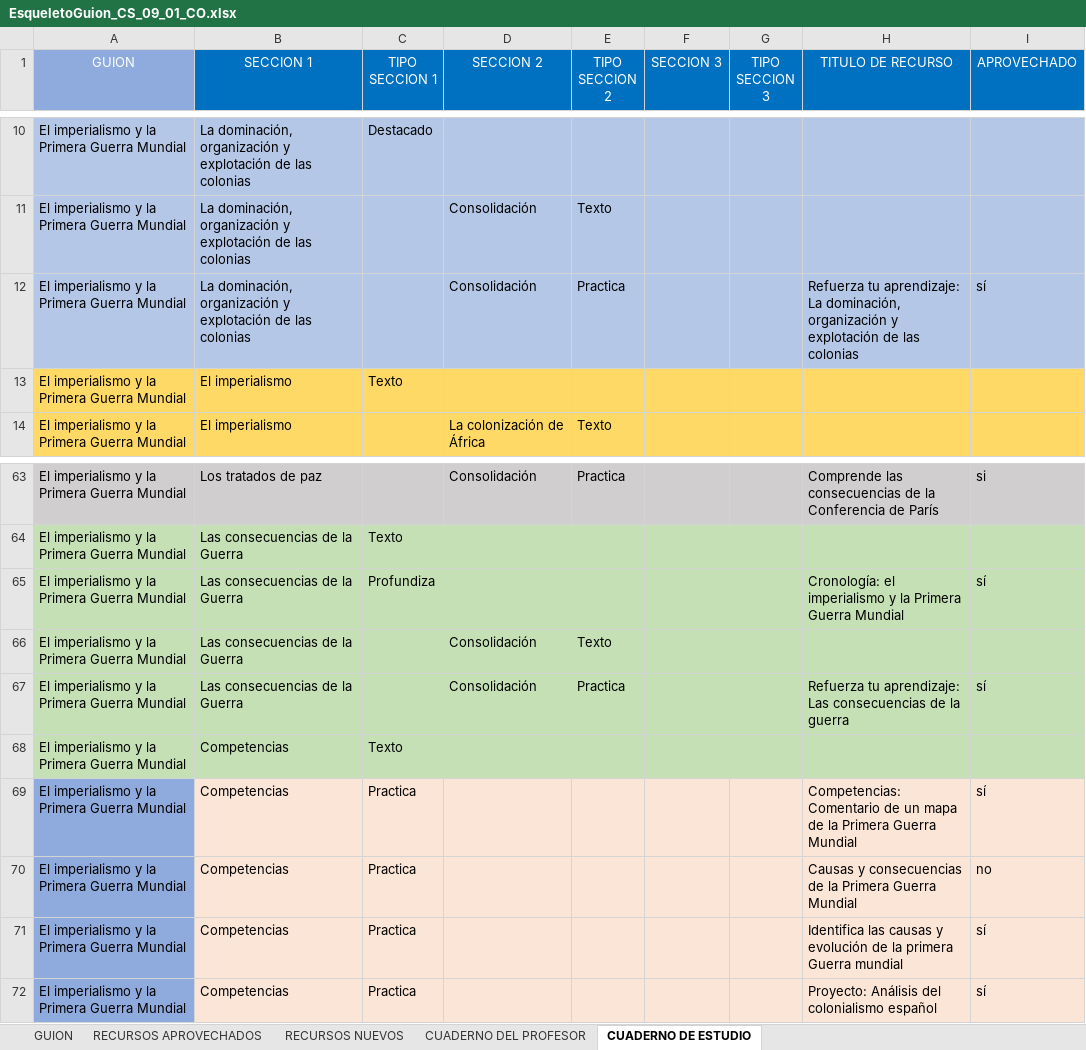
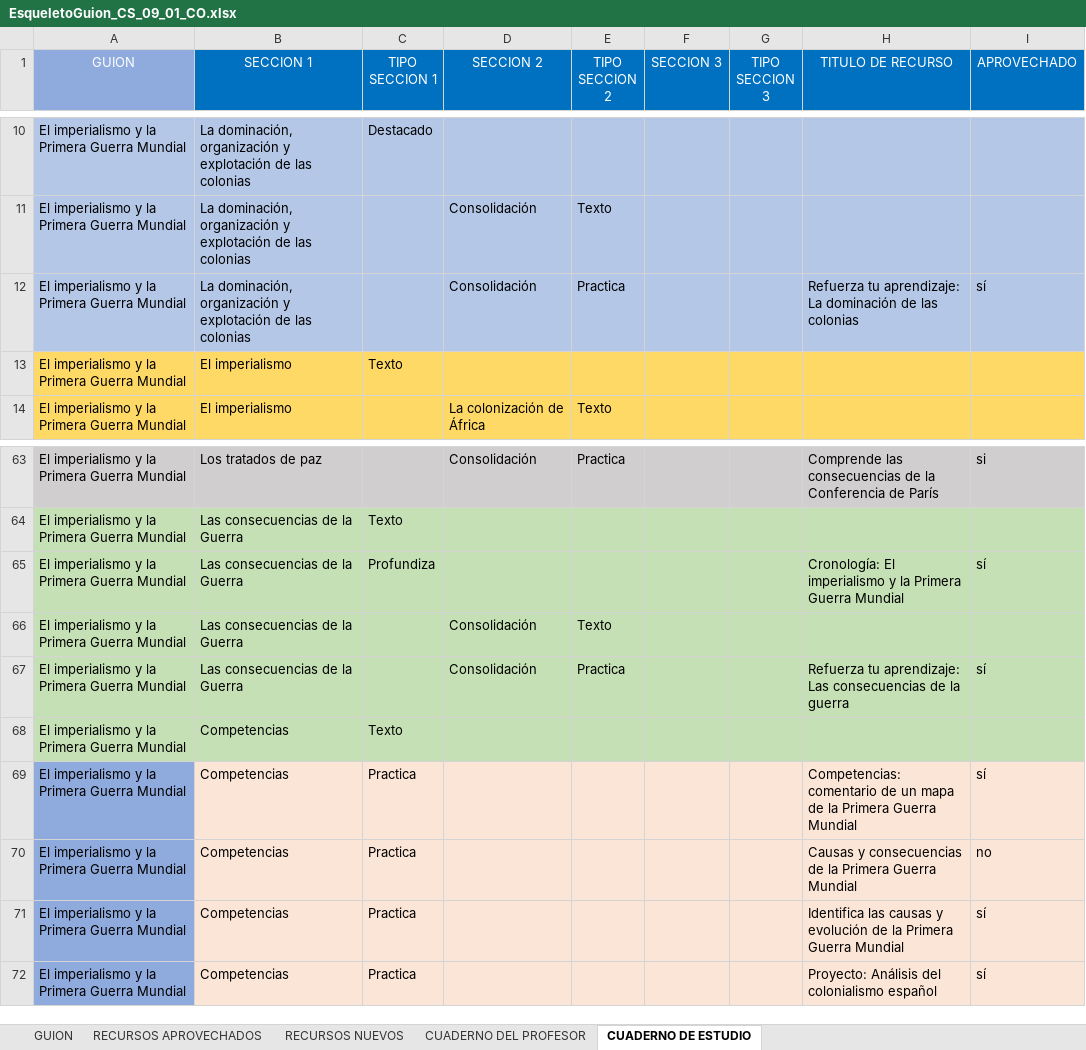
Before and after one commit to AulaPlanetaColombia/CienciasSociales, an Excel workbook: fuentes/contenidos/grado09/guion01/EsqueletoGuion_CS_09_01_CO.xlsx, sheet CUADERNO DE ESTUDIO, drawn as a sheet; only a part is shown, gaps mark what is left out; values as stored, in another font and other column widths than the file's, no borders; the diff names each change by its address in the sheet, - before the commit and + after, or states it on an @@ line.

```diff
--- a/fuentes/contenidos/grado09/guion01/EsqueletoGuion_CS_09_01_CO.xlsx (sheet CUADERNO DE ESTUDIO)
+++ b/fuentes/contenidos/grado09/guion01/EsqueletoGuion_CS_09_01_CO.xlsx (sheet CUADERNO DE ESTUDIO)
-H12 (TITULO DE RECURSO): …aprendizaje: La dominación, organización y explotación de las…
+H12 (TITULO DE RECURSO): …aprendizaje: La dominación de las…
-H65 (TITULO DE RECURSO): Cronología: el imperialismo y…
+H65 (TITULO DE RECURSO): Cronología: El imperialismo y…
-H69 (TITULO DE RECURSO): Competencias: Comentario de un…
+H69 (TITULO DE RECURSO): Competencias: comentario de un…
-H71 (TITULO DE RECURSO): …de la primera Guerra mundial
+H71 (TITULO DE RECURSO): …de la Primera Guerra Mundial
```
Also changed, not shown: sheet CUADERNO DEL PROFESOR, sheet RECURSOS APROVECHADOS, sheet GUION, 6 other files.
